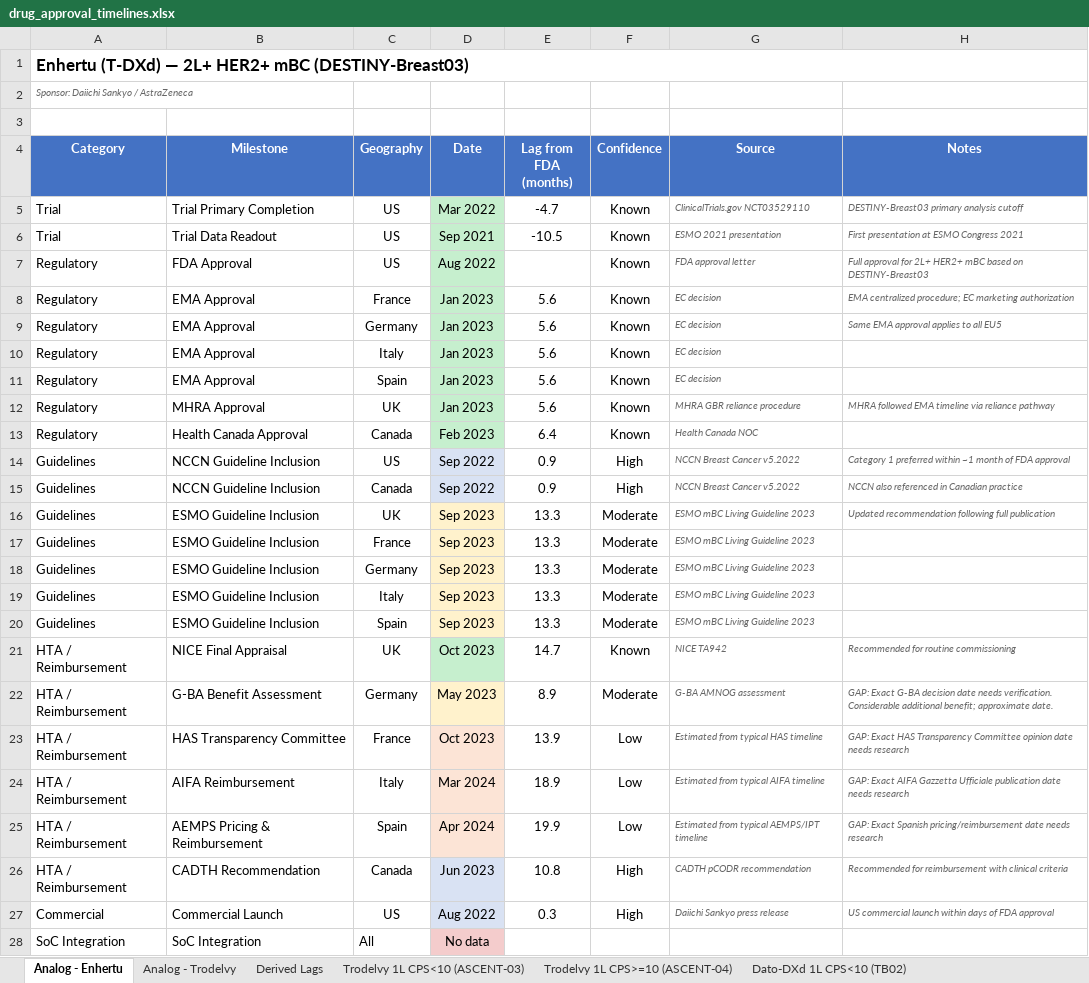
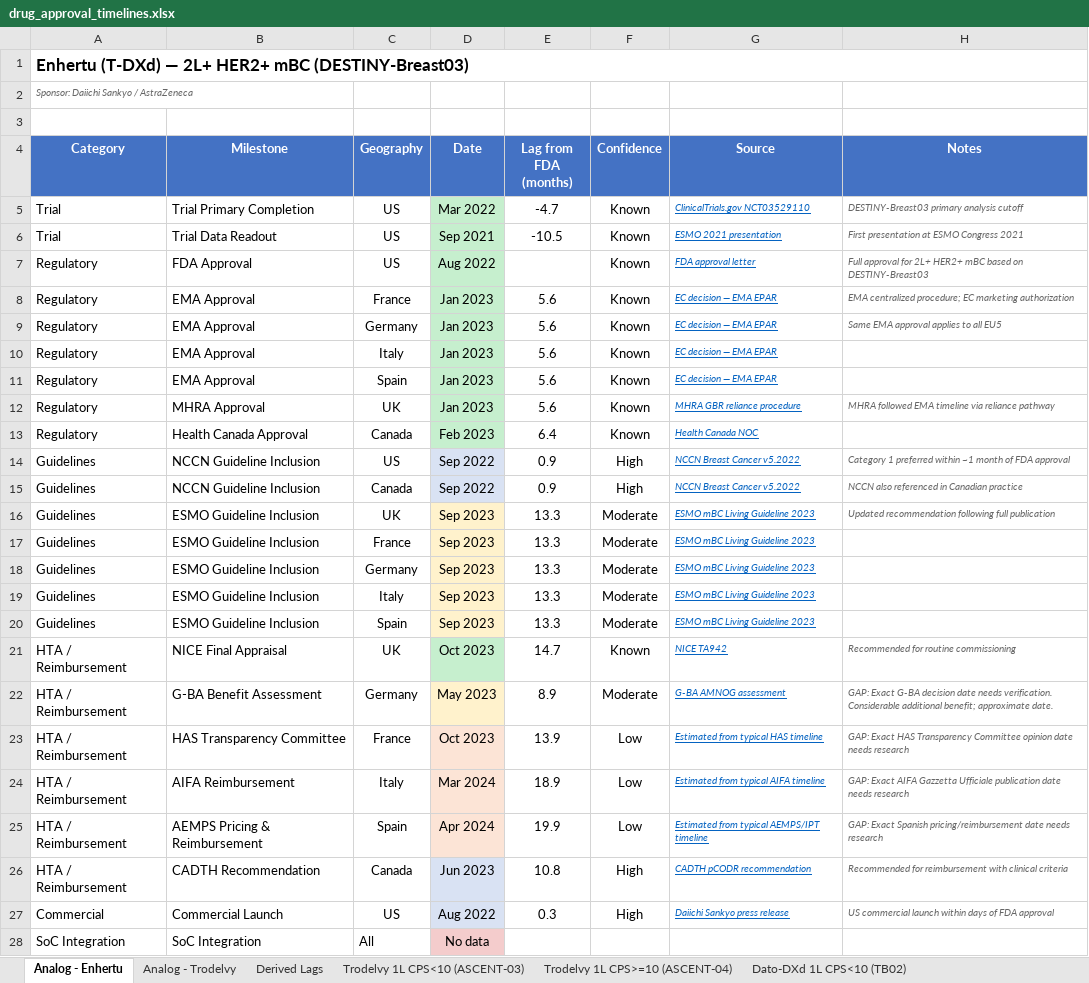
Before and after one commit to lukebala4/Trodelvy-and-Dato-DXd-AdHoc, an Excel workbook: output/drug_approval_timelines.xlsx, sheet Analog - Enhertu, drawn as a sheet; values as stored, in another font and other column widths than the file's, no borders; the diff names each change by its address in the sheet, - before the commit and + after, or states it on an @@ line.

```diff
--- a/output/drug_approval_timelines.xlsx (sheet Analog - Enhertu)
+++ b/output/drug_approval_timelines.xlsx (sheet Analog - Enhertu)
@@ G5:G27 underline: off → on, text colour: #666666 → #0563C1 @@
-G8:G11 (Source): EC decision
+G8:G11 (Source): EC decision — EMA EPAR
```
Also changed, not shown: sheet Analog - Trodelvy, sheet Dato-DXd 1L CPS<10 (TB02), sheet Trodelvy 1L CPS>=10 (ASCENT-04), sheet Trodelvy 1L CPS<10 (ASCENT-03), sheet Dato-DXd 1L CPS>=10 (TB05), 5 other files.
